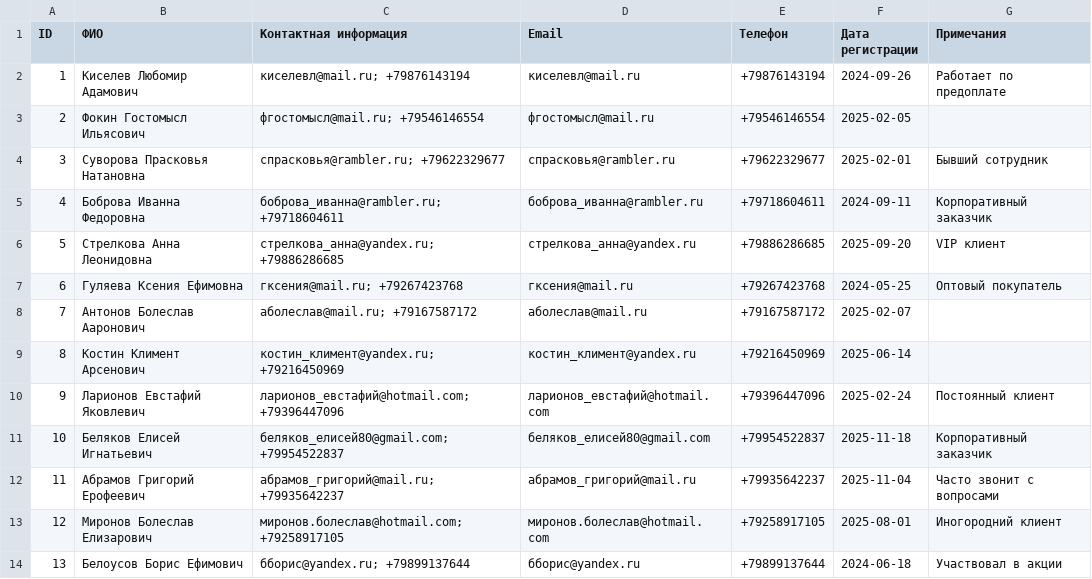
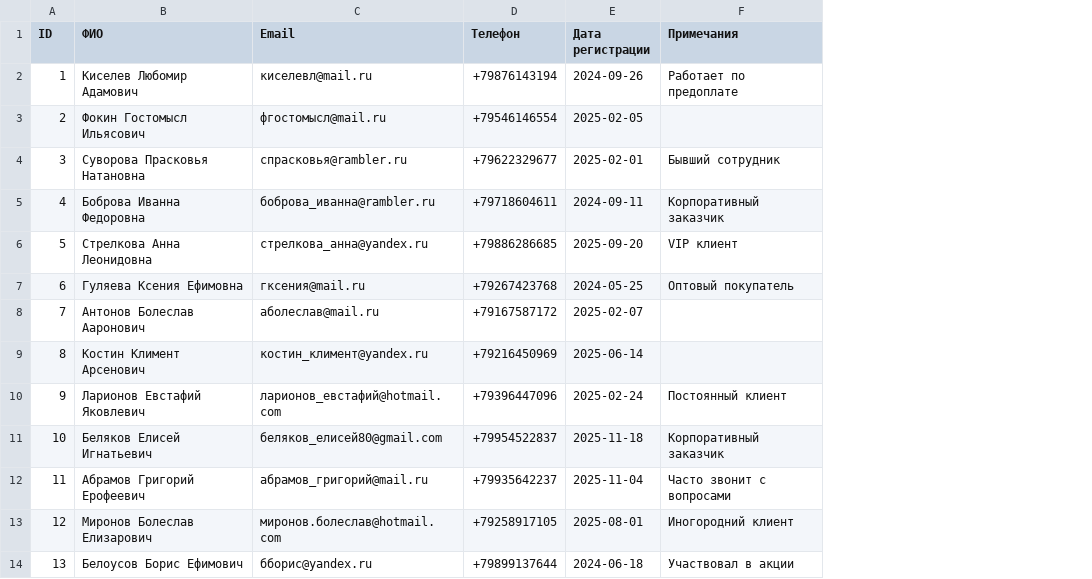
Before and after one commit to DreamCat18/practika, a CSV file: clients_100.csv, drawn as a sheet; only a part is shown; the diff names each change by its address in the sheet, - before the commit and + after, or states it on an @@ line.

```diff
--- a/clients_100.csv
+++ b/clients_100.csv
-column C (Контактная информация), rows 2-14: киселевл@mail.ru; +79876143194 | фгостомысл@mail.ru; +79546146554 | спрасковья@rambler.ru; +79622329677 | боброва_иванна@rambler.ru; +79718604611 | стрелкова_анна@yandex.ru; +79886286685 | гксения@mail.ru; +79267423768 | аболеслав@mail.ru; +79167587172 | костин_климент@yandex.ru; +79216450969 | ларионов_евстафий@hotmail.com; +79396447096 | беляков_елисей80@gmail.com; +79954522837 | абрамов_григорий@mail.ru; +79935642237 | миронов.болеслав@hotmail.com; +79258917105 | бборис@yandex.ru; +79899137644
```
Also changed, not shown: 9 other files.
